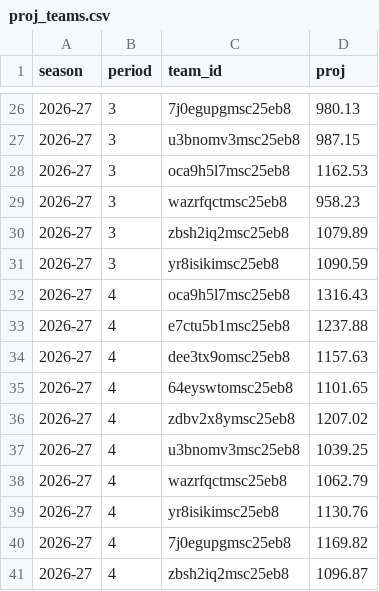
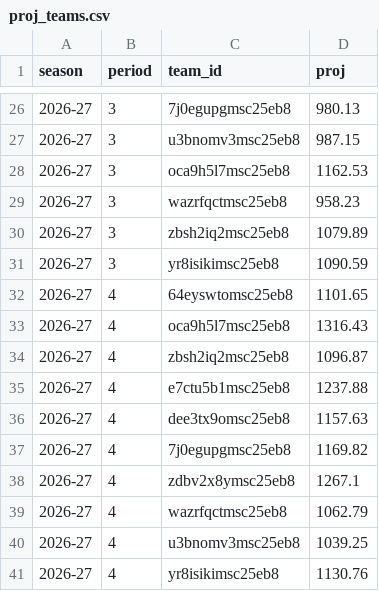
Before and after one commit to salty-api/fantrax-dashboard, a CSV file: data/proj_teams.csv, drawn as a sheet; only a part is shown, gaps mark what is left out.

```diff
--- a/data/proj_teams.csv
+++ b/data/proj_teams.csv
@@ -31,11 +31,11 @@ season,period,team_id,proj
 2026-27,3,yr8isikimsc25eb8,1090.59
+2026-27,4,64eyswtomsc25eb8,1101.65
 2026-27,4,oca9h5l7msc25eb8,1316.43
+2026-27,4,zbsh2iq2msc25eb8,1096.87
 2026-27,4,e7ctu5b1msc25eb8,1237.88
 2026-27,4,dee3tx9omsc25eb8,1157.63
-2026-27,4,64eyswtomsc25eb8,1101.65
-2026-27,4,zdbv2x8ymsc25eb8,1207.02
+2026-27,4,7j0egupgmsc25eb8,1169.82
+2026-27,4,zdbv2x8ymsc25eb8,1267.1
+2026-27,4,wazrfqctmsc25eb8,1062.79
 2026-27,4,u3bnomv3msc25eb8,1039.25
-2026-27,4,wazrfqctmsc25eb8,1062.79
 2026-27,4,yr8isikimsc25eb8,1130.76
-2026-27,4,7j0egupgmsc25eb8,1169.82
-2026-27,4,zbsh2iq2msc25eb8,1096.87
```
Also changed, not shown: data/proj_players.csv, 6 other files.
